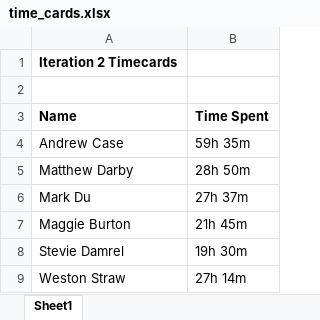
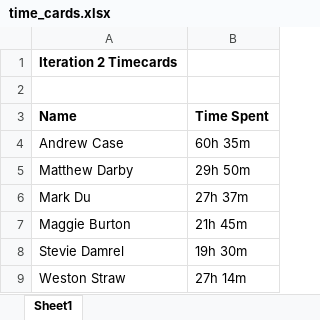
Before and after one commit to baylorSailor/C.A.R., an Excel workbook: time_cards.xlsx, sheet Sheet1, drawn as a sheet; values as stored, in another font and other column widths than the file's, no borders; the diff names each change by its address in the sheet, - before the commit and + after, or states it on an @@ line.

Commit message:
Added +1 hours for me & Matt

```diff
--- a/time_cards.xlsx (sheet Sheet1)
+++ b/time_cards.xlsx (sheet Sheet1)
-B4 (Time Spent): 59h 35m
+B4 (Time Spent): 60h 35m
-B5 (Time Spent): 28h 50m
+B5 (Time Spent): 29h 50m
```
